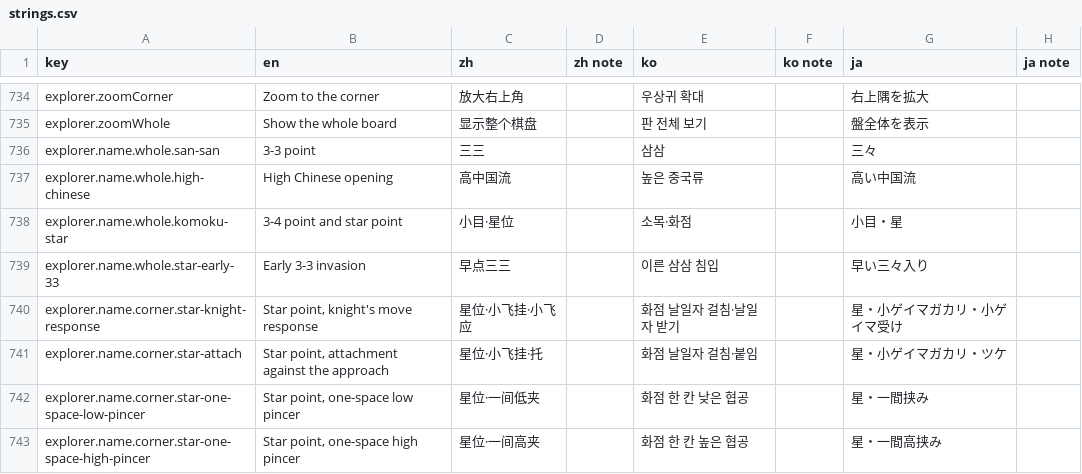
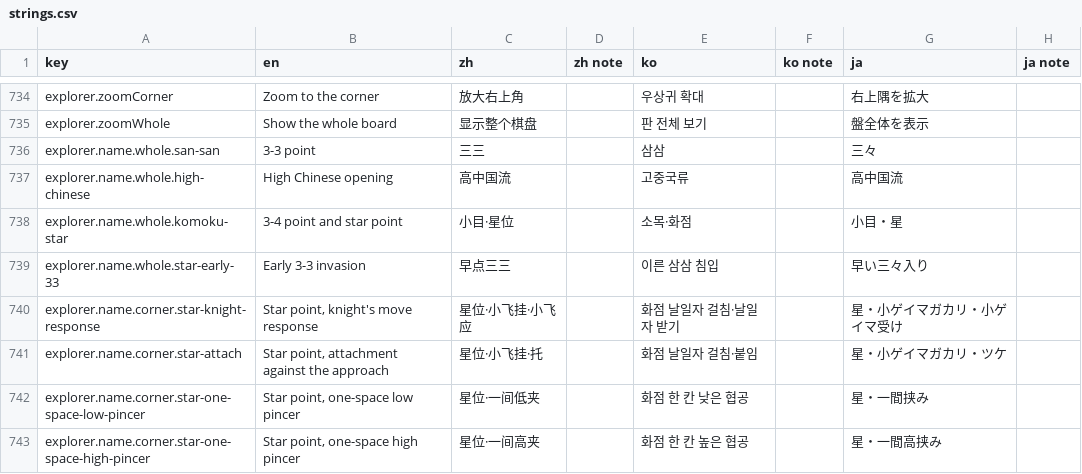
Before and after one commit to hxddh/goban-studio, a CSV file: docs/l10n/strings.csv, drawn as a sheet; only a part is shown, gaps mark what is left out.

```diff
--- a/docs/l10n/strings.csv
+++ b/docs/l10n/strings.csv
@@ -736,3 +736,3 @@
 "explorer.name.whole.san-san","3-3 point","三三","","삼삼","","三々",""
-"explorer.name.whole.high-chinese","High Chinese opening","高中国流","","높은 중국류","","高い中国流",""
+"explorer.name.whole.high-chinese","High Chinese opening","高中国流","","고중국류","","高中国流",""
 "explorer.name.whole.komoku-star","3-4 point and star point","小目·星位","","소목·화점","","小目・星",""
```
Also changed, not shown: 2 other files.
